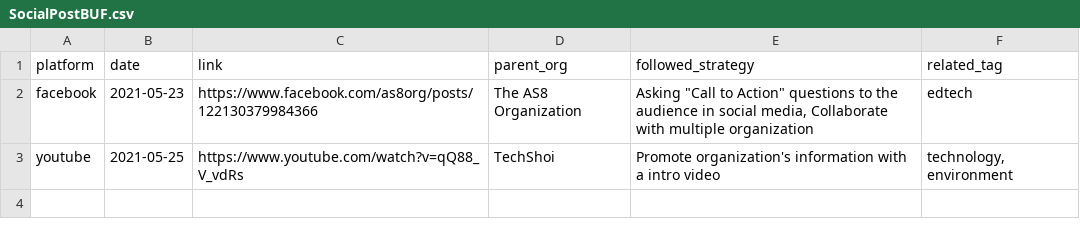
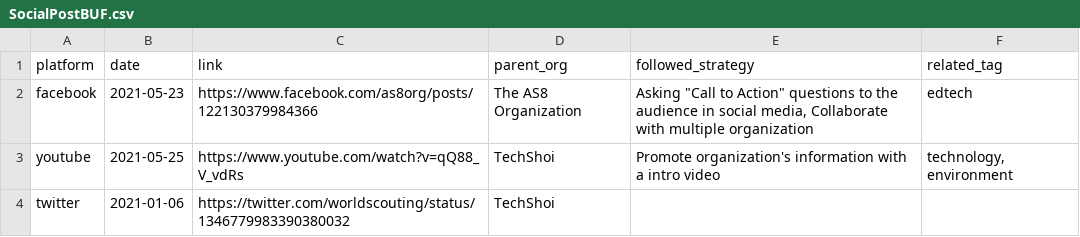
Before and after one commit to ahammadshawki8/TechShoi-Database-Application, a CSV file: backupfiles/SocialPostBUF.csv, drawn as a sheet; the diff names each change by its address in the sheet, - before the commit and + after, or states it on an @@ line.

Commit message:
Final code implemented
1. Designed + Implemented Login Error HTML file
2. Completed the planning document
3. Changed some constraints of Django Models (Tables)
4. Initial Testing Complete
5. Application moved from Alpha to Beta Version

```diff
--- a/backupfiles/SocialPostBUF.csv
+++ b/backupfiles/SocialPostBUF.csv
+row 4: twitter | 2021-01-06 | https://twitter.com/worldscouting/status/1346779983390380032 | TechShoi
```
Also changed, not shown: 9 other files.
